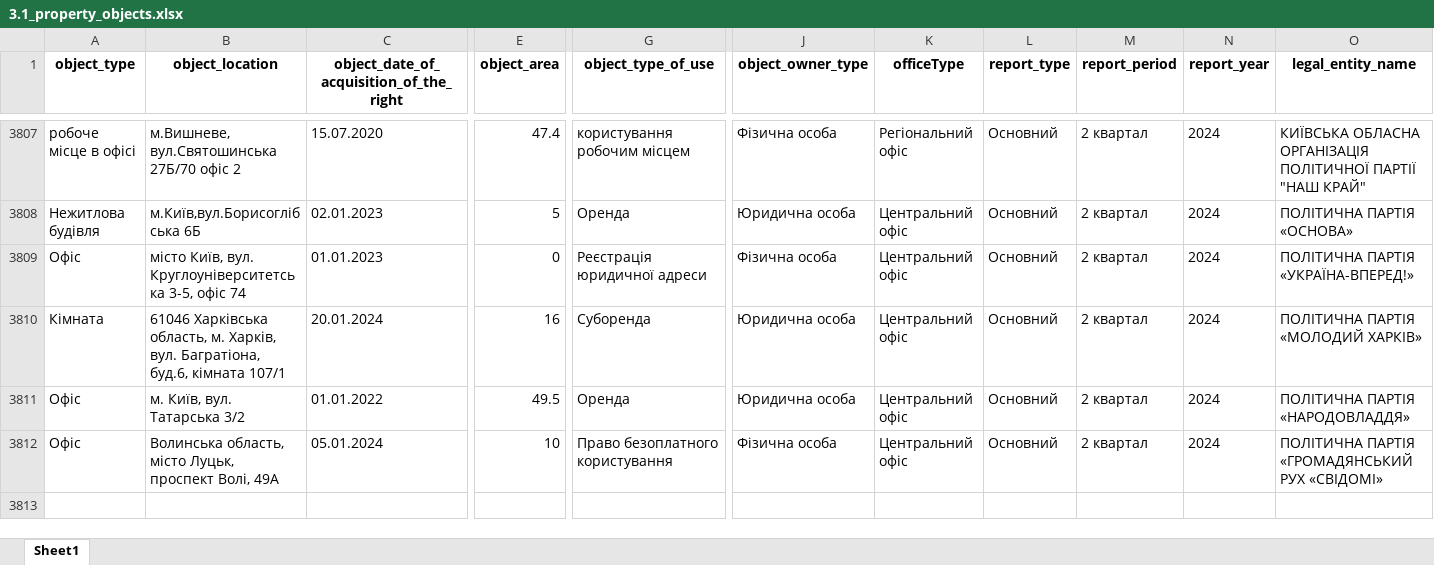
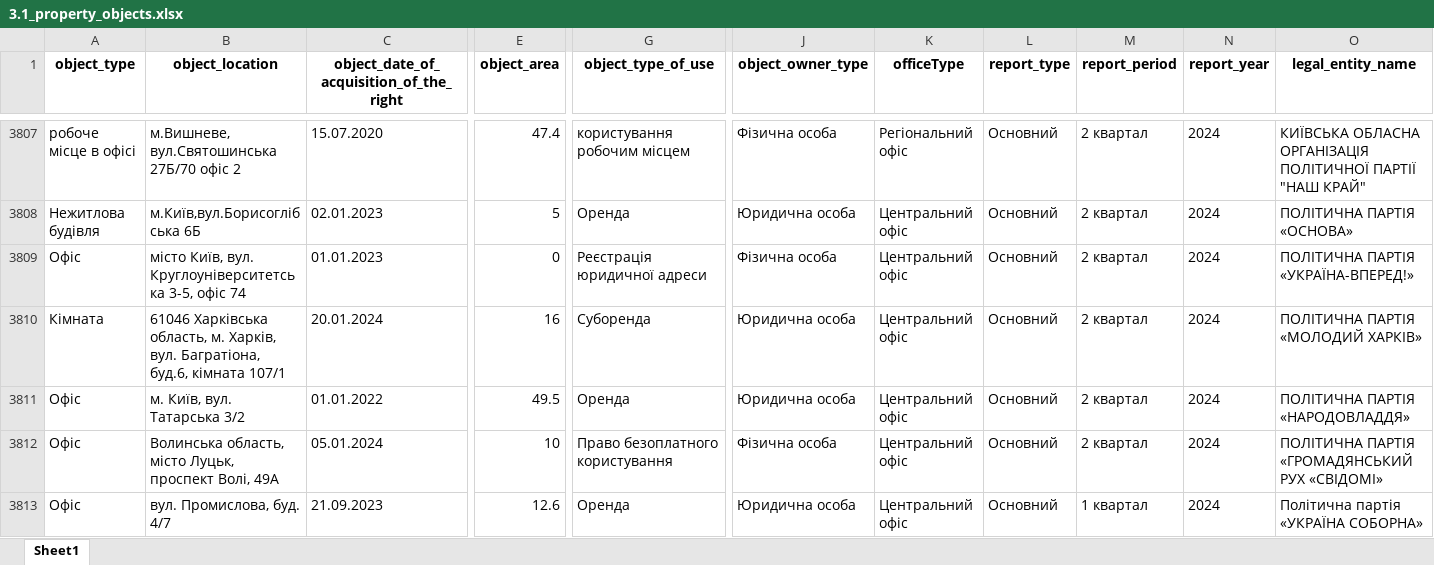
Before and after one commit to texty/politdata_nazk_tables, an Excel workbook: data/excel_tables/3.1_property_objects.xlsx, sheet Sheet1, drawn as a sheet; only a part is shown, gaps mark what is left out; values as stored, in another font and other column widths than the file's, no borders; rows hold the shown columns only; the diff names each change by its address in the sheet, - before the commit and + after, or states it on an @@ line.

```diff
--- a/data/excel_tables/3.1_property_objects.xlsx (sheet Sheet1)
+++ b/data/excel_tables/3.1_property_objects.xlsx (sheet Sheet1)
+row 3813: Офіс | вул. Промислова, буд. 4/7 | 21.09.2023 | 12.6 | Оренда | Юридична особа | Центральний офіс | Основний | 1 квартал | 2024 | Політична партія «УКРАЇНА СОБОРНА»
```
Also changed, not shown: data/excel_tables/0_report_duplcates.xlsx, data/excel_tables/0_reports_per_period_per_party.xlsx, 19 other files.
